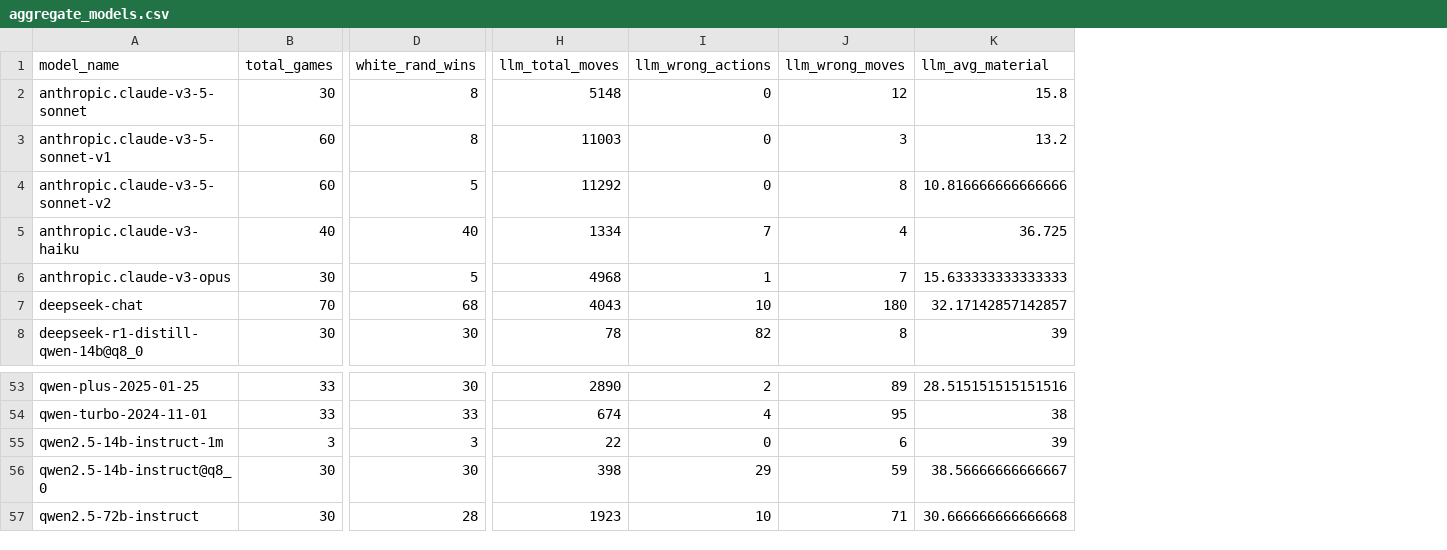
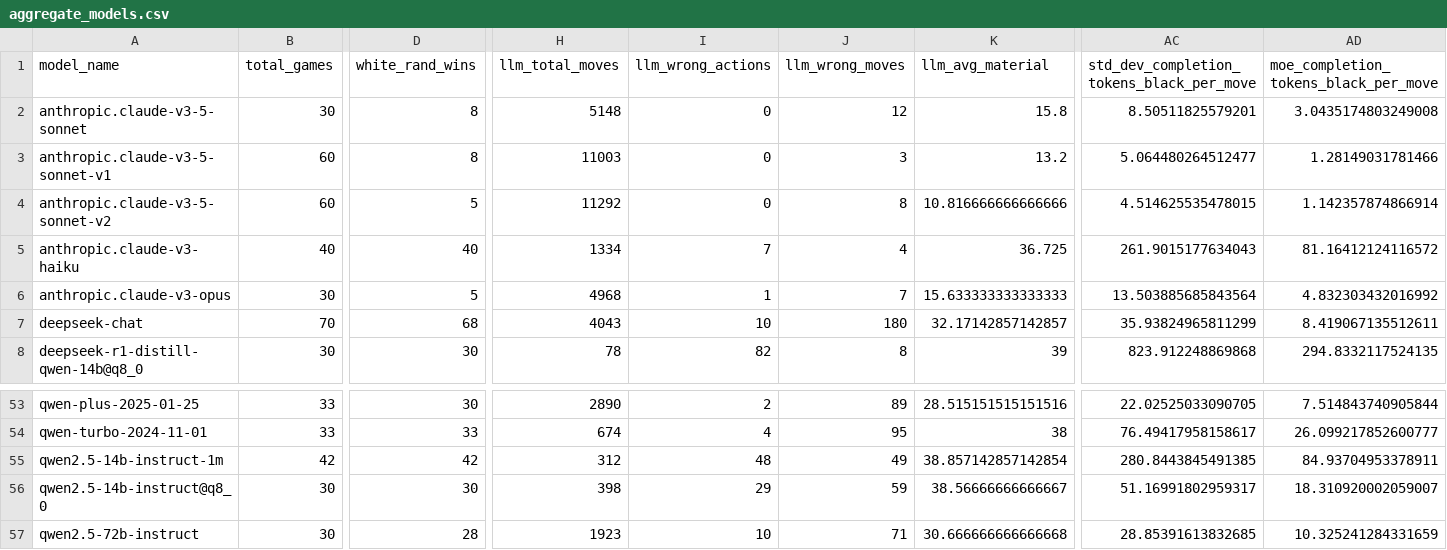
Before and after one commit to maxim-saplin/llm_chess, a CSV file: _logs/no_reflection/aggregate_models.csv, drawn as a sheet; only a part is shown, gaps mark what is left out; the diff covers the shown part only; the diff names each change by its address in the sheet, - before the commit and + after, or states it on an @@ line.

```diff
--- a/_logs/no_reflection/aggregate_models.csv
+++ b/_logs/no_reflection/aggregate_models.csv
+column AC, rows 1-8: std_dev_completion_tokens_black_per_move | 8.50511825579201 | 5.064480264512477 | 4.514625535478015 | 261.9015177634043 | 13.503885685843564 | 35.93824965811299 | 823.912248869868; rows 53-57: 22.02525033090705 | 76.49417958158617 | 280.8443845491385 | 51.16991802959317 | 28.85391613832685
+column AD, rows 1-8: moe_completion_tokens_black_per_move | 3.0435174803249008 | 1.28149031781466 | 1.142357874866914 | 81.16412124116572 | 4.832303432016992 | 8.419067135512611 | 294.8332117524135; rows 53-57: 7.514843740905844 | 26.099217852600777 | 84.93704953378911 | 18.310920002059007 | 10.325241284331659
-B55 (total_games): 3
+B55 (total_games): 42
-D55 (white_rand_wins): 3
+D55 (white_rand_wins): 42
-H55 (llm_total_moves): 22
+H55 (llm_total_moves): 312
-I55 (llm_wrong_actions): 0
+I55 (llm_wrong_actions): 48
-J55 (llm_wrong_moves): 6
+J55 (llm_wrong_moves): 49
-K55 (llm_avg_material): 39
+K55 (llm_avg_material): 38.857142857142854
```
Also changed, not shown: 25 edited cells elsewhere in this file, data_processing/refined.csv, 5 other files.
